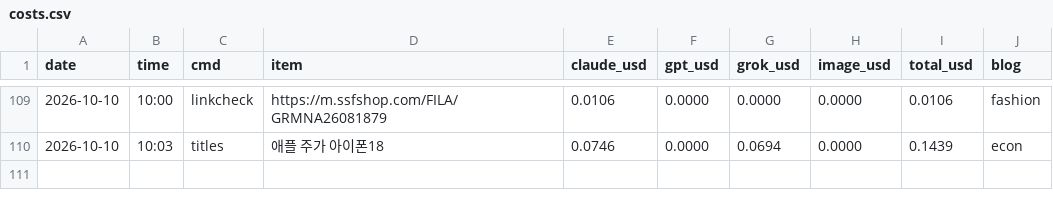
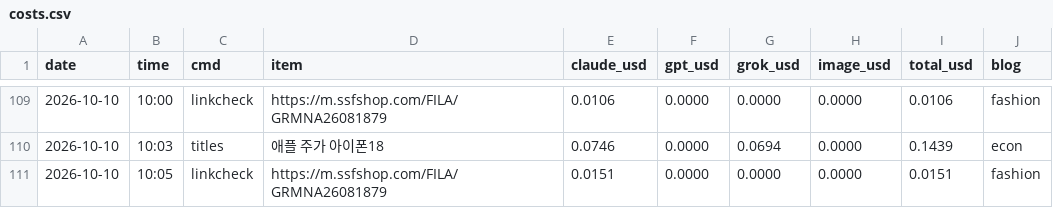
Before and after one commit to mahatera9218-create/shorts-engine, a CSV file: econ/costs.csv, drawn as a sheet; only a part is shown, gaps mark what is left out; the diff names each change by its address in the sheet, - before the commit and + after, or states it on an @@ line.

```diff
--- a/econ/costs.csv
+++ b/econ/costs.csv
+row 111: 2026-10-10 | 10:05 | linkcheck | https://m.ssfshop.com/FILA/GRMNA26081879 | 0.0151 | 0.0000 | 0.0000 | 0.0000 | 0.0151 | fashion
```
Also changed, not shown: 1 other file.
